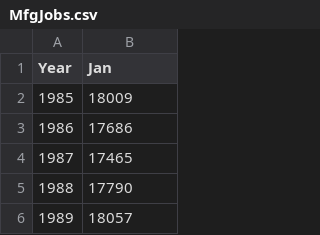
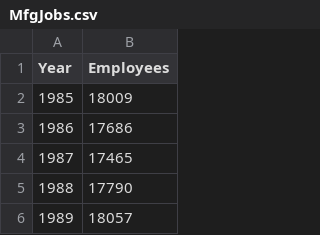
Before and after one commit to LovinSpoonful/IS606-FINAL-PROJECT, a CSV file: MfgJobs.csv, drawn as a sheet; only a part is shown.

```diff
--- a/MfgJobs.csv
+++ b/MfgJobs.csv
@@ -1,2 +1,2 @@
-Year,Jan
+Year,Employees
 1985,18009
```
Also changed, not shown: 1 other file.
